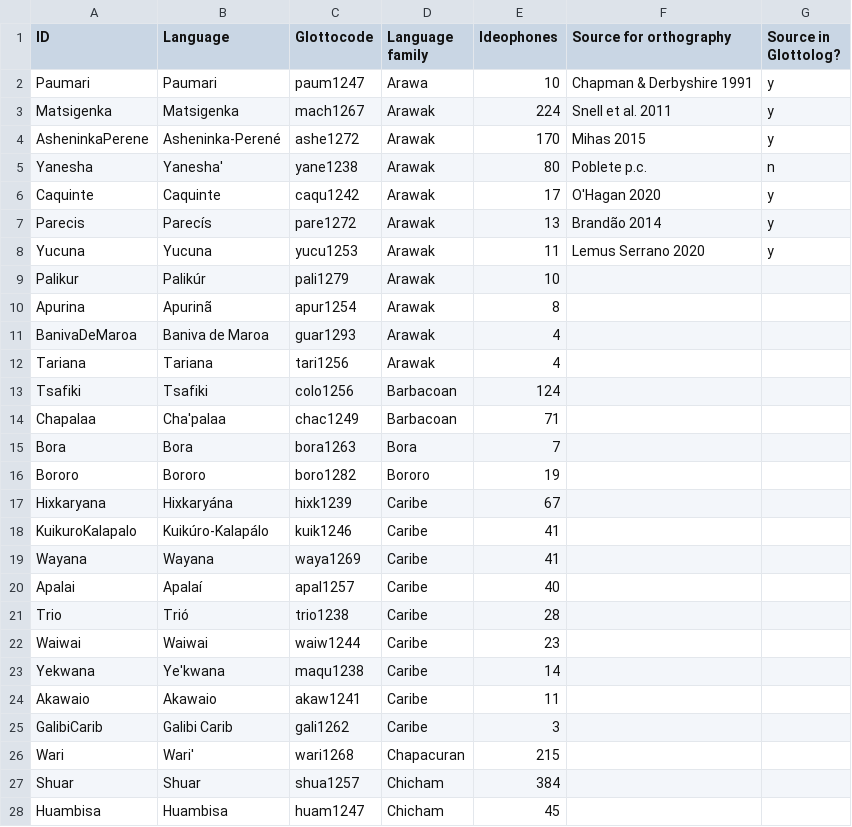
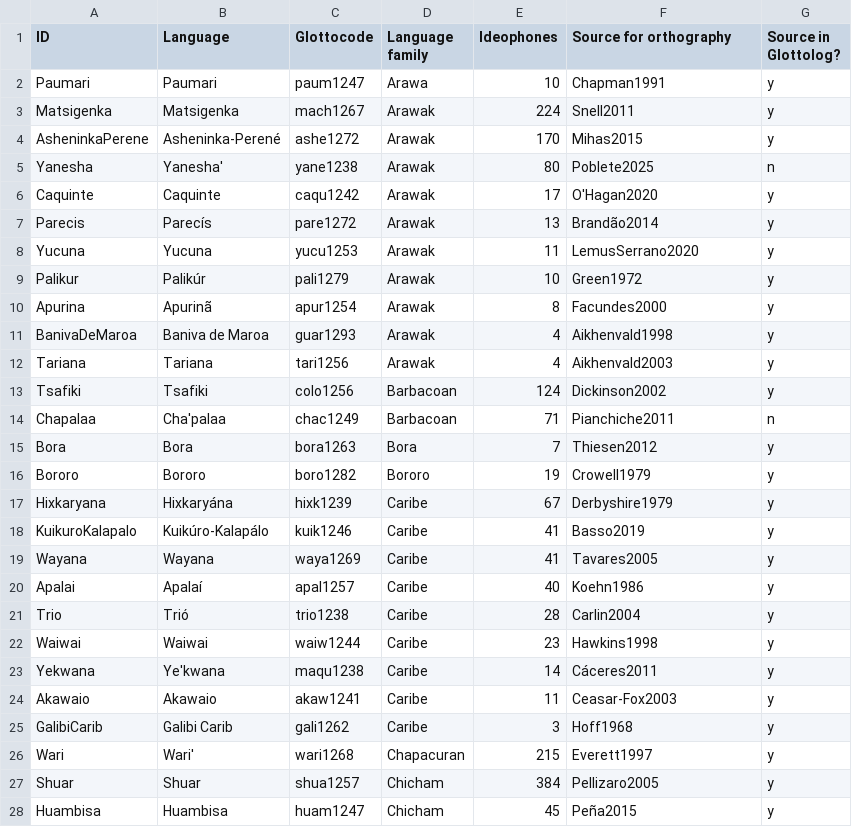
Before and after one commit to lexibank/ideobank, a TSV file: etc/languages.tsv, drawn as a sheet; only a part is shown; the diff covers the shown part only.

Commit message:
sources in Bibtex
sources in Bibtex

```diff
--- a/etc/languages.tsv
+++ b/etc/languages.tsv
@@ -1,28 +1,28 @@
 ID	Language	Glottocode	Language family	Ideophones	Source for orthography	Source in Glottolog?
-Paumari	Paumari	paum1247	Arawa	10	Chapman & Derbyshire 1991	y
-Matsigenka	Matsigenka	mach1267	Arawak	224	Snell et al. 2011	y
-AsheninkaPerene	Asheninka-Perené	ashe1272	Arawak	170	Mihas 2015	y
-Yanesha	Yanesha'	yane1238	Arawak	80	Poblete p.c.	n
-Caquinte	Caquinte	caqu1242	Arawak	17	O'Hagan 2020	y
-Parecis	Parecís	pare1272	Arawak	13	Brandão 2014	y
-Yucuna	Yucuna	yucu1253	Arawak	11	Lemus Serrano 2020	y
-Palikur	Palikúr	pali1279	Arawak	10		
-Apurina	Apurinã	apur1254	Arawak	8		
-BanivaDeMaroa	Baniva de Maroa	guar1293	Arawak	4		
-Tariana	Tariana	tari1256	Arawak	4		
-Tsafiki	Tsafiki	colo1256	Barbacoan	124		
-Chapalaa	Cha'palaa	chac1249	Barbacoan	71		
-Bora	Bora	bora1263	Bora	7		
-Bororo	Bororo	boro1282	Bororo	19		
-Hixkaryana	Hixkaryána	hixk1239	Caribe	67		
-KuikuroKalapalo	Kuikúro-Kalapálo	kuik1246	Caribe	41		
-Wayana	Wayana	waya1269	Caribe	41		
-Apalai	Apalaí	apal1257	Caribe	40		
-Trio	Trió	trio1238	Caribe	28		
-Waiwai	Waiwai	waiw1244	Caribe	23		
-Yekwana	Ye'kwana	maqu1238	Caribe	14		
-Akawaio	Akawaio	akaw1241	Caribe	11		
-GalibiCarib	Galibi Carib	gali1262	Caribe	3		
-Wari	Wari'	wari1268	Chapacuran	215		
-Shuar	Shuar	shua1257	Chicham	384		
-Huambisa	Huambisa	huam1247	Chicham	45		
+Paumari	Paumari	paum1247	Arawa	10	Chapman1991	y
+Matsigenka	Matsigenka	mach1267	Arawak	224	Snell2011	y
+AsheninkaPerene	Asheninka-Perené	ashe1272	Arawak	170	Mihas2015	y
+Yanesha	Yanesha'	yane1238	Arawak	80	Poblete2025	n
+Caquinte	Caquinte	caqu1242	Arawak	17	O'Hagan2020	y
+Parecis	Parecís	pare1272	Arawak	13	Brandão2014	y
+Yucuna	Yucuna	yucu1253	Arawak	11	LemusSerrano2020	y
+Palikur	Palikúr	pali1279	Arawak	10	Green1972	y
+Apurina	Apurinã	apur1254	Arawak	8	Facundes2000	y
+BanivaDeMaroa	Baniva de Maroa	guar1293	Arawak	4	Aikhenvald1998	y
+Tariana	Tariana	tari1256	Arawak	4	Aikhenvald2003	y
+Tsafiki	Tsafiki	colo1256	Barbacoan	124	Dickinson2002	y
+Chapalaa	Cha'palaa	chac1249	Barbacoan	71	Pianchiche2011	n
+Bora	Bora	bora1263	Bora	7	Thiesen2012	y
+Bororo	Bororo	boro1282	Bororo	19	Crowell1979	y
+Hixkaryana	Hixkaryána	hixk1239	Caribe	67	Derbyshire1979	y
+KuikuroKalapalo	Kuikúro-Kalapálo	kuik1246	Caribe	41	Basso2019	y
+Wayana	Wayana	waya1269	Caribe	41	Tavares2005	y
+Apalai	Apalaí	apal1257	Caribe	40	Koehn1986	y
+Trio	Trió	trio1238	Caribe	28	Carlin2004	y
+Waiwai	Waiwai	waiw1244	Caribe	23	Hawkins1998	y
+Yekwana	Ye'kwana	maqu1238	Caribe	14	Cáceres2011	y
+Akawaio	Akawaio	akaw1241	Caribe	11	Ceasar-Fox2003	y
+GalibiCarib	Galibi Carib	gali1262	Caribe	3	Hoff1968	y
+Wari	Wari'	wari1268	Chapacuran	215	Everett1997	y
+Shuar	Shuar	shua1257	Chicham	384	Pellizaro2005	y
+Huambisa	Huambisa	huam1247	Chicham	45	Peña2015	y
```
Also changed, not shown: 1 added row and 56 edited cells elsewhere in this file, 1 other file.
